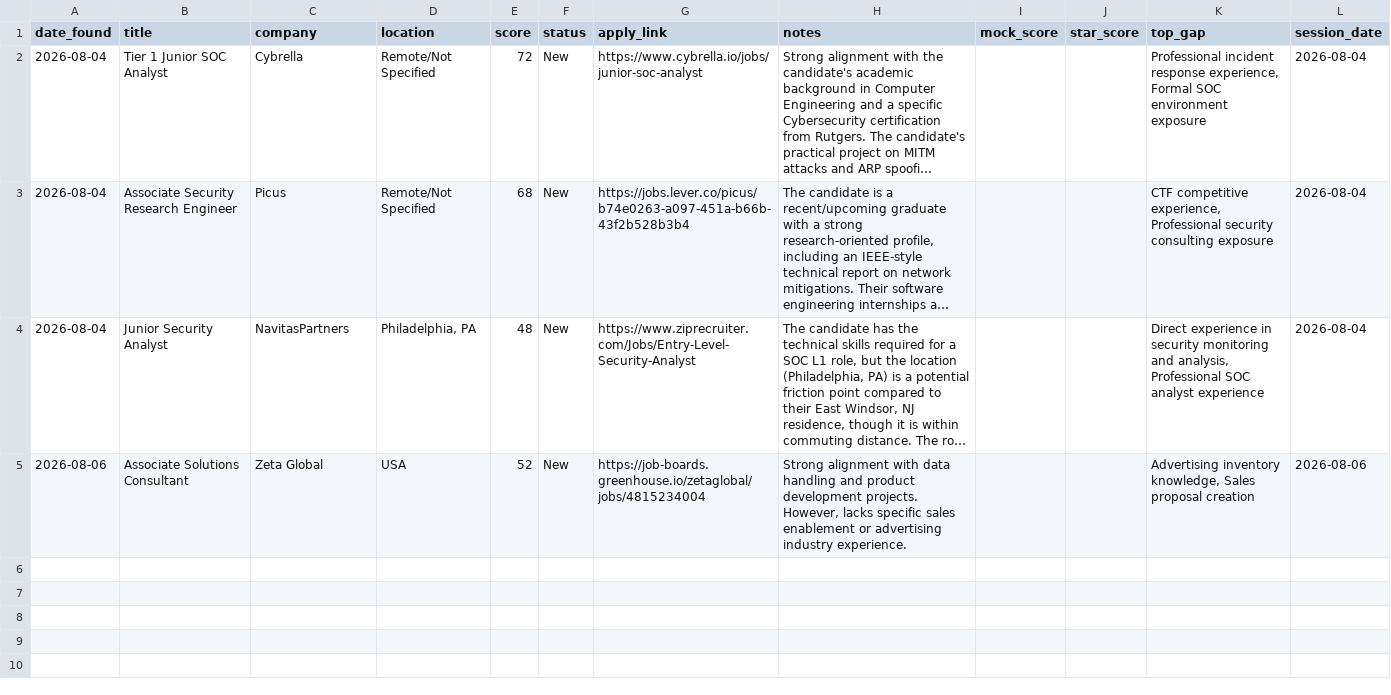
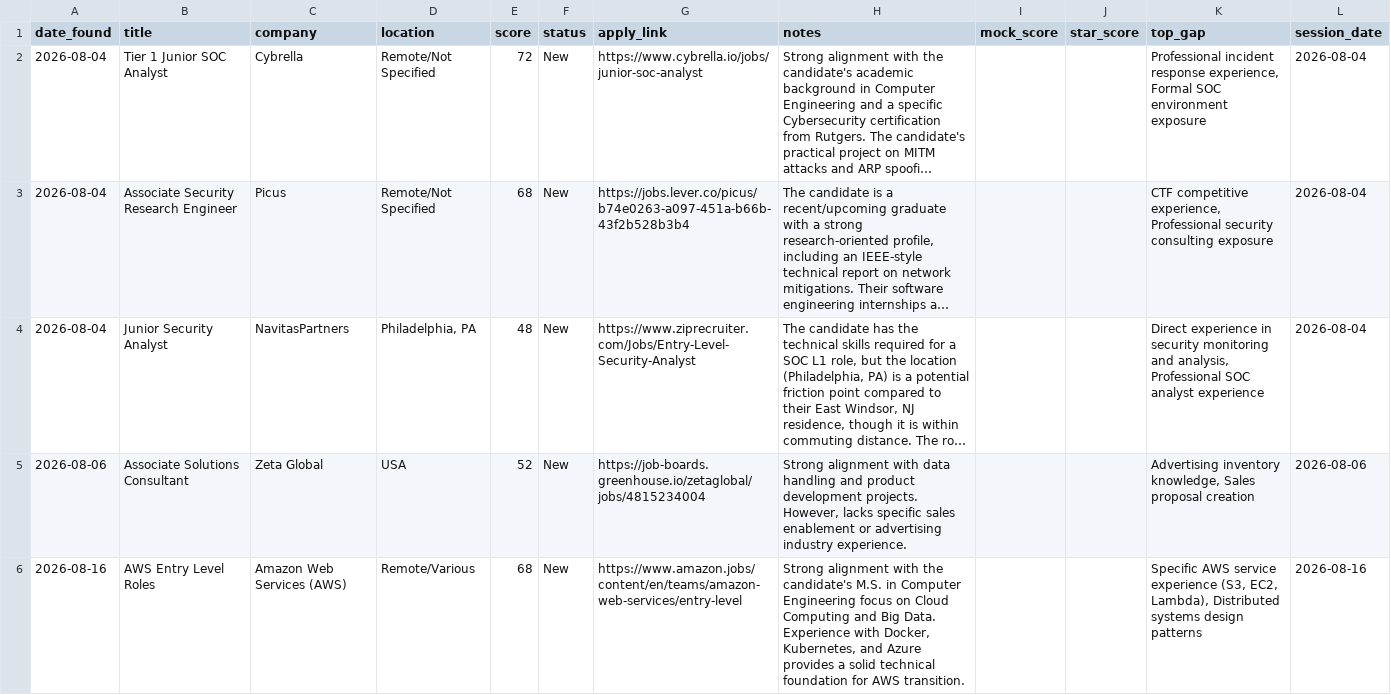
Before and after one commit to muraliikrishnant/EntryWay-AI, a CSV file: site/data/jobs_other.csv, drawn as a sheet; long unchanged cells end in ….

```diff
--- a/site/data/jobs_other.csv
+++ b/site/data/jobs_other.csv
@@ -5 +5,2 @@ date_found,title,company,location,score,status,apply_link,notes,mock_score,star_
 2026-08-06,Associate Solutions Consultant,Zeta Global,USA,52,New,https://job-boards.greenhouse.io/zetaglobal/jobs/4815234004,"Strong alignment with data handling and product development projects. However, lacks specific sales enablement or advertising industry experience.",,,"Advertising inventory knowledge, Sales proposal creation",2026-08-06
+2026-08-16,AWS Entry Level Roles,Amazon Web Services (AWS),Remote/Various,68,New,https://www.amazon.jobs/content/en/teams/amazon-web-services/entry-level,"Strong alignment with the candidate's M.S. in Computer Engineering focus on Cloud Computing and Big Data. Experience with Docker, Kubernetes, and Azure provides a solid technical foundation for AWS transition.",,,"Specific AWS service experience (S3, EC2, Lambda), Distributed systems design patterns",2026-08-16
```
